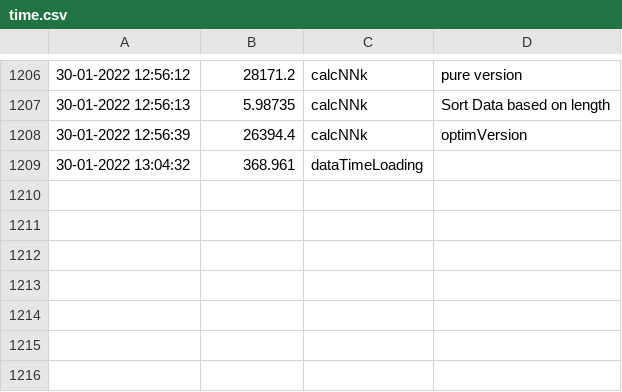
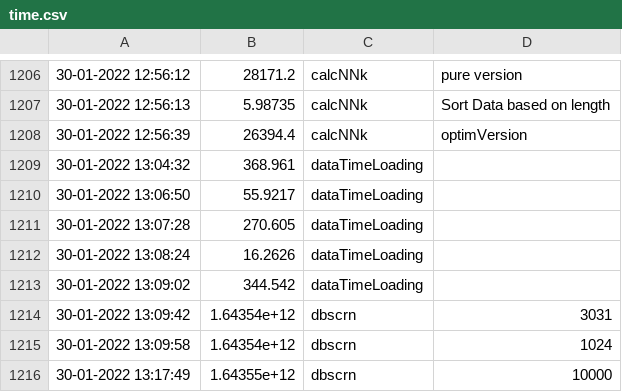
Before and after one commit to tomektarabasz/phd-data-mining, a CSV file: Data/time.csv, drawn as a sheet; only a part is shown, gaps mark what is left out; the diff names each change by its address in the sheet, - before the commit and + after, or states it on an @@ line.

```diff
--- a/Data/time.csv
+++ b/Data/time.csv
+row 1210: 30-01-2022 13:06:50 | 55.9217 | dataTimeLoading
+row 1211: 30-01-2022 13:07:28 | 270.605 | dataTimeLoading
+row 1212: 30-01-2022 13:08:24 | 16.2626 | dataTimeLoading
+row 1213: 30-01-2022 13:09:02 | 344.542 | dataTimeLoading
+row 1214: 30-01-2022 13:09:42 | 1.64354e+12 | dbscrn | 3031
+row 1215: 30-01-2022 13:09:58 | 1.64354e+12 | dbscrn | 1024
+row 1216: 30-01-2022 13:17:49 | 1.64355e+12 | dbscrn | 10000
```
Also changed, not shown: Data/DEBUG_dbscrn_naive_complex9.csv, Data/STAT_dbscrn_naive_complex9.csv, 19 other files.
